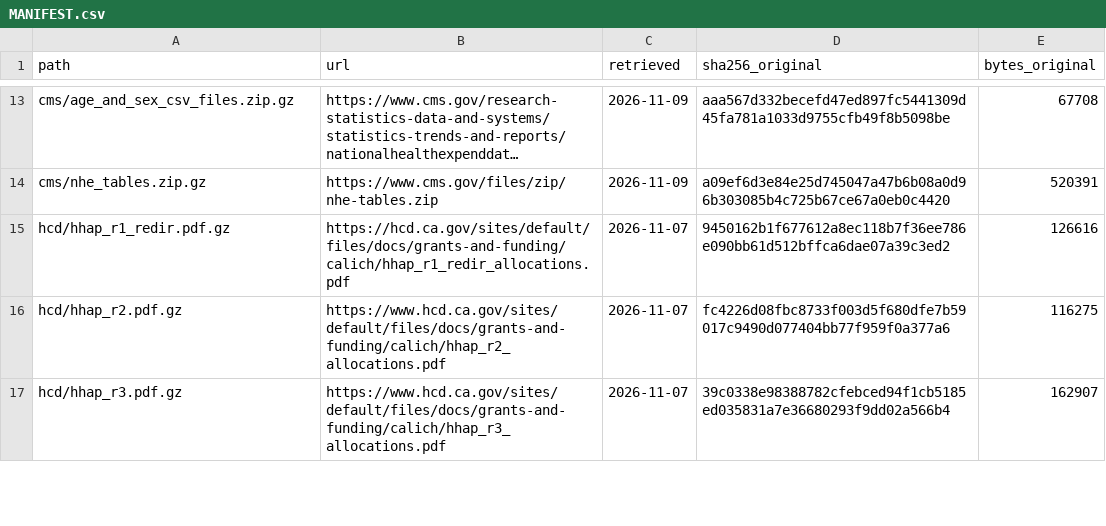
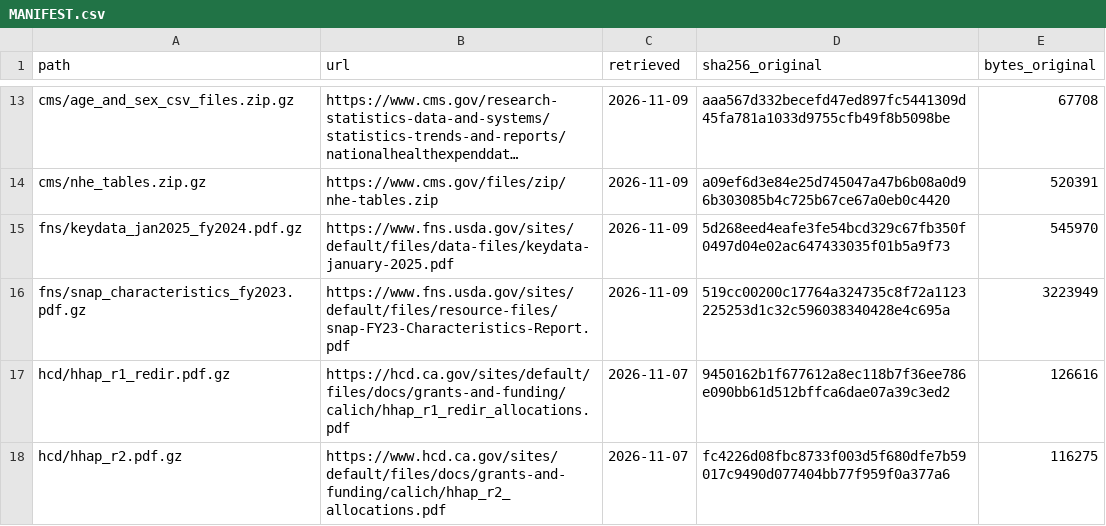
Before and after one commit to mckornfield/gov-transparency, a CSV file: data/raw/MANIFEST.csv, drawn as a sheet; only a part is shown, gaps mark what is left out; the shorter side is filled out with more unchanged rows; long unchanged cells end in …; the diff names each change by its address in the sheet, - before the commit and + after, or states it on an @@ line.

```diff
--- a/data/raw/MANIFEST.csv
+++ b/data/raw/MANIFEST.csv
+row 15: fns/keydata_jan2025_fy2024.pdf.gz | https://www.fns.usda.gov/sites/default/files/data-files/keydata-january-2025.pdf | 2026-11-09 | 5d268eed4eafe3fe54bcd329c67fb350f0497d04e02ac647433035f01b5a9f73 | 545970
+row 16: fns/snap_characteristics_fy2023.pdf.gz | https://www.fns.usda.gov/sites/default/files/resource-files/snap-FY23-Characteristics-Report.pdf | 2026-11-09 | 519cc00200c17764a324735c8f72a1123225253d1c32c596038340428e4c695a | 3223949
```
Also changed, not shown: data/processed/age_spending.csv, 14 other files.
